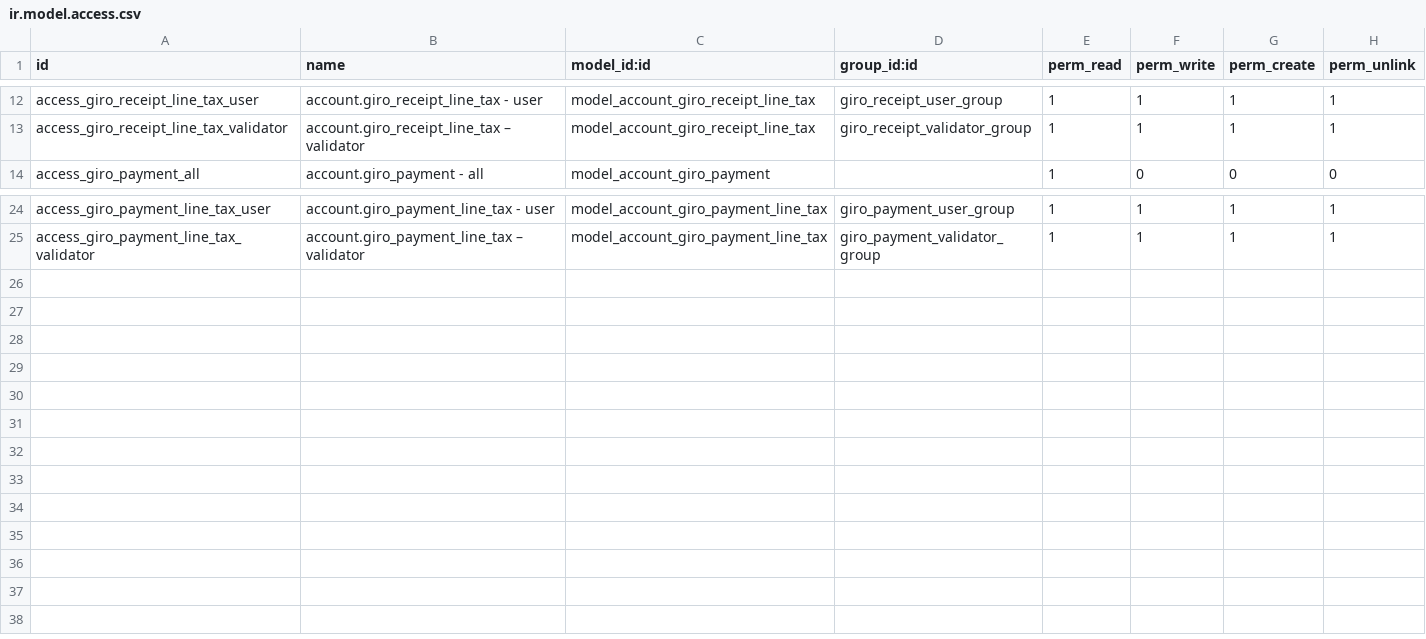
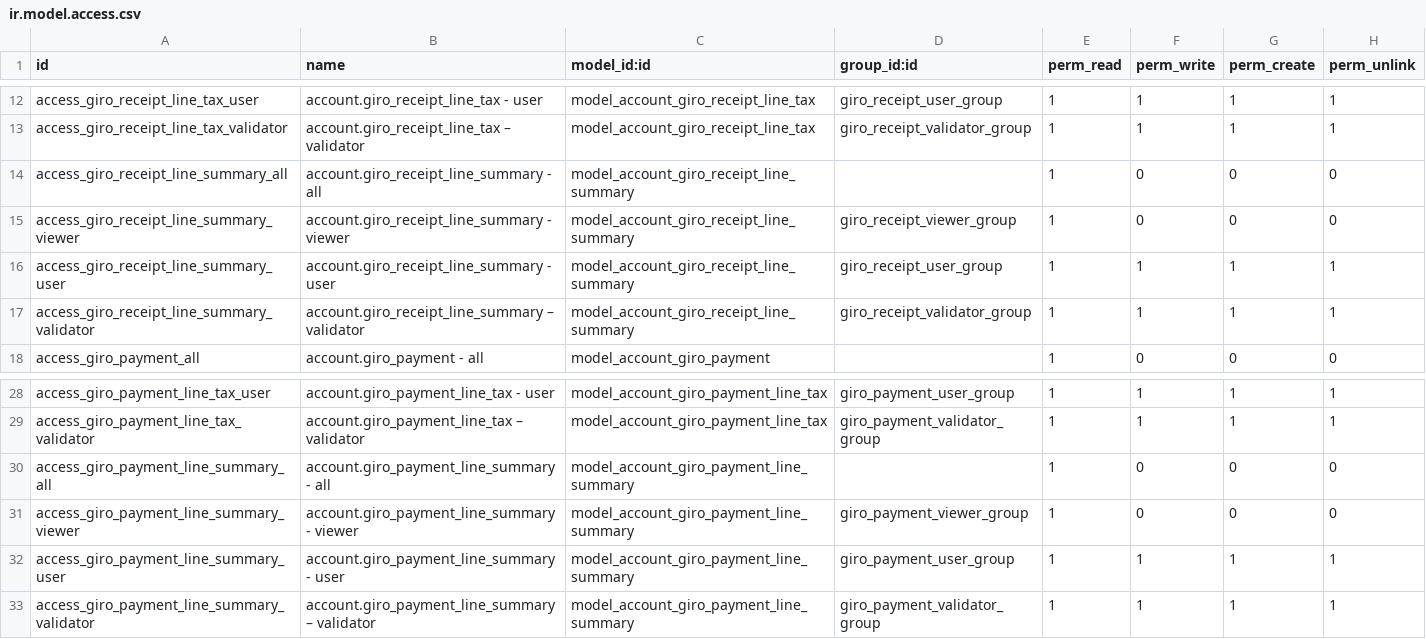
Before and after one commit to open-synergy/opnsynid-account-voucher, a CSV file: ssi_voucher_giro/security/ir.model.access.csv, drawn as a sheet; only a part is shown, gaps mark what is left out; the diff names each change by its address in the sheet, - before the commit and + after, or states it on an @@ line.

Commit message:
[ssi_voucher_giro] Add Voucher Summary

```diff
--- a/ssi_voucher_giro/security/ir.model.access.csv
+++ b/ssi_voucher_giro/security/ir.model.access.csv
+row 14: access_giro_receipt_line_summary_all | account.giro_receipt_line_summary - all | model_account_giro_receipt_line_summary |  | 1 | 0 | 0 | 0
+row 15: access_giro_receipt_line_summary_viewer | account.giro_receipt_line_summary - viewer | model_account_giro_receipt_line_summary | giro_receipt_viewer_group | 1 | 0 | 0 | 0
+row 16: access_giro_receipt_line_summary_user | account.giro_receipt_line_summary - user | model_account_giro_receipt_line_summary | giro_receipt_user_group | 1 | 1 | 1 | 1
+row 17: access_giro_receipt_line_summary_validator | account.giro_receipt_line_summary – validator | model_account_giro_receipt_line_summary | giro_receipt_validator_group | 1 | 1 | 1 | 1
+row 30: access_giro_payment_line_summary_all | account.giro_payment_line_summary - all | model_account_giro_payment_line_summary |  | 1 | 0 | 0 | 0
+row 31: access_giro_payment_line_summary_viewer | account.giro_payment_line_summary - viewer | model_account_giro_payment_line_summary | giro_payment_viewer_group | 1 | 0 | 0 | 0
+row 32: access_giro_payment_line_summary_user | account.giro_payment_line_summary - user | model_account_giro_payment_line_summary | giro_payment_user_group | 1 | 1 | 1 | 1
+row 33: access_giro_payment_line_summary_validator | account.giro_payment_line_summary – validator | model_account_giro_payment_line_summary | giro_payment_validator_group | 1 | 1 | 1 | 1
```
Also changed, not shown: 4 other files.
